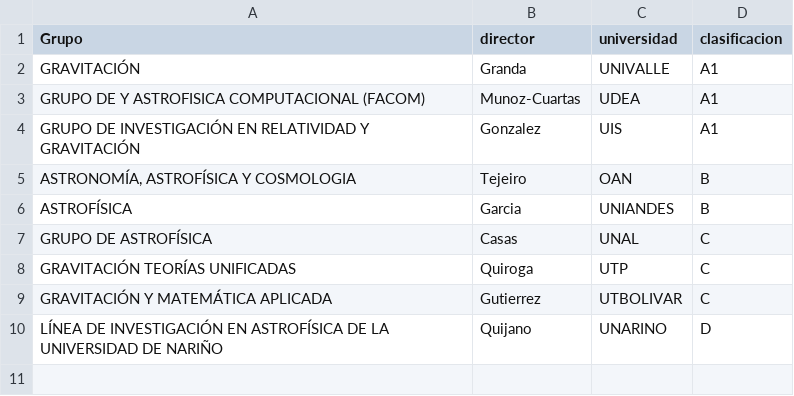
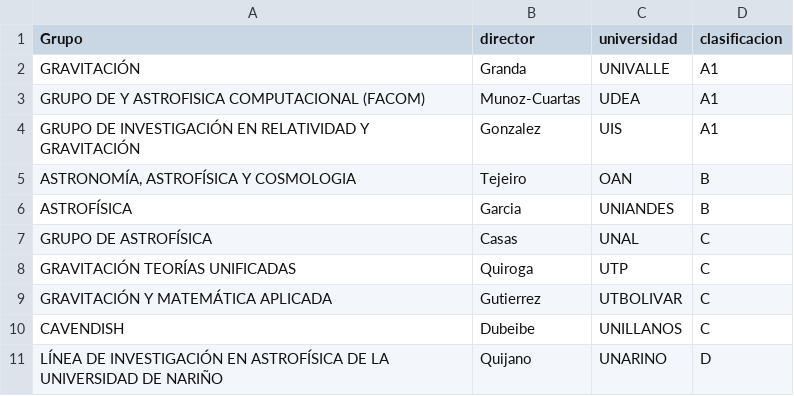
Before and after one commit to ColombianAstronomy/ProductividadAstronomica, a CSV file: COLCIENCIAS_stats_2015.csv, drawn as a sheet; the diff names each change by its address in the sheet, - before the commit and + after, or states it on an @@ line.

Commit message:
Update COLCIENCIAS_stats_2015.csv

```diff
--- a/COLCIENCIAS_stats_2015.csv
+++ b/COLCIENCIAS_stats_2015.csv
+row 10: CAVENDISH | Dubeibe | UNILLANOS | C
```
